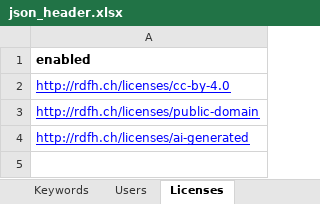
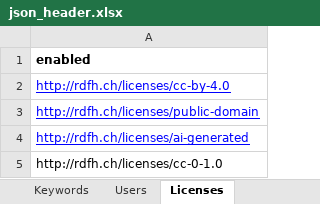
Before and after one commit to dasch-swiss/daschland-scripts, an Excel workbook: daschland_ontology/json_header.xlsx, sheet Licenses, drawn as a sheet; values as stored, in another font and other column widths than the file's, no borders; the diff names each change by its address in the sheet, - before the commit and + after, or states it on an @@ line.

```diff
--- a/daschland_ontology/json_header.xlsx (sheet Licenses)
+++ b/daschland_ontology/json_header.xlsx (sheet Licenses)
+row 5: http://rdfh.ch/licenses/cc-0-1.0
```
Also changed, not shown: data/spreadsheets/Audio.xlsx, data/spreadsheets/Event.xlsx, 6 other files.
